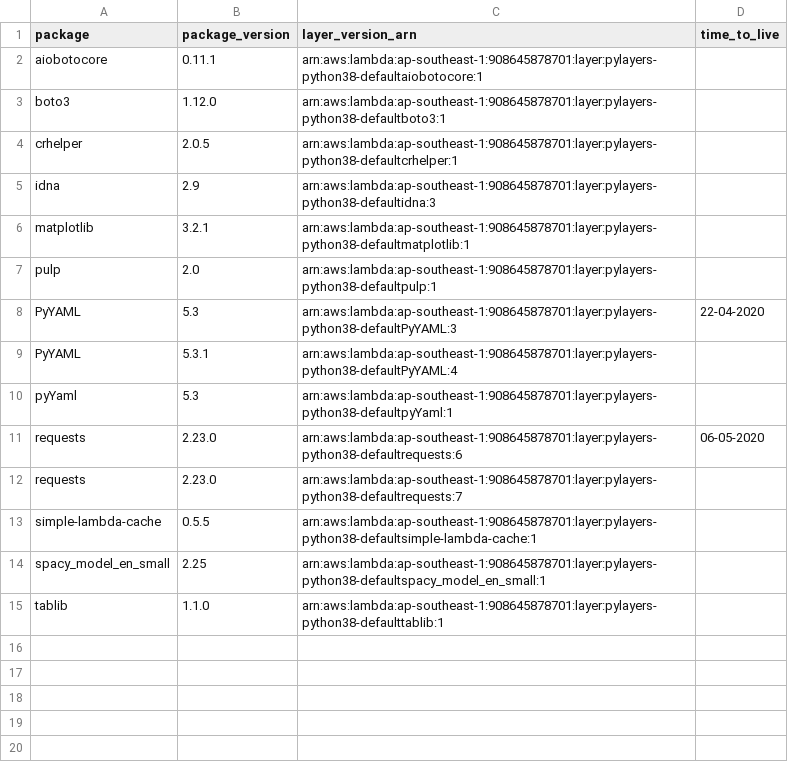
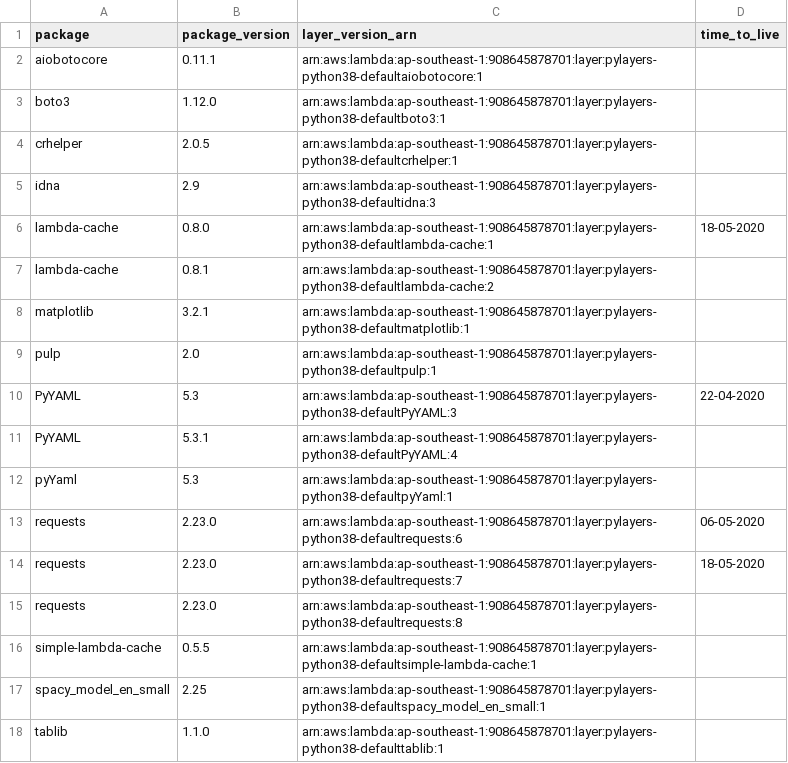
Before and after one commit to keithrozario/KLayers-default, a CSV file: deployments/python3.8/arns/ap-southeast-1.csv, drawn as a sheet.

```diff
--- a/deployments/python3.8/arns/ap-southeast-1.csv
+++ b/deployments/python3.8/arns/ap-southeast-1.csv
@@ -5,2 +5,4 @@ crhelper,2.0.5,arn:aws:lambda:ap-southeast-1:908645878701:layer:pylayers-python3
 idna,2.9,arn:aws:lambda:ap-southeast-1:908645878701:layer:pylayers-python38-defaultidna:3,
+lambda-cache,0.8.0,arn:aws:lambda:ap-southeast-1:908645878701:layer:pylayers-python38-defaultlambda-cache:1,18-05-2020
+lambda-cache,0.8.1,arn:aws:lambda:ap-southeast-1:908645878701:layer:pylayers-python38-defaultlambda-cache:2,
 matplotlib,3.2.1,arn:aws:lambda:ap-southeast-1:908645878701:layer:pylayers-python38-defaultmatplotlib:1,
@@ -11,3 +13,4 @@ pyYaml,5.3,arn:aws:lambda:ap-southeast-1:908645878701:layer:pylayers-python38-de
 requests,2.23.0,arn:aws:lambda:ap-southeast-1:908645878701:layer:pylayers-python38-defaultrequests:6,06-05-2020
-requests,2.23.0,arn:aws:lambda:ap-southeast-1:908645878701:layer:pylayers-python38-defaultrequests:7,
+requests,2.23.0,arn:aws:lambda:ap-southeast-1:908645878701:layer:pylayers-python38-defaultrequests:7,18-05-2020
+requests,2.23.0,arn:aws:lambda:ap-southeast-1:908645878701:layer:pylayers-python38-defaultrequests:8,
 simple-lambda-cache,0.5.5,arn:aws:lambda:ap-southeast-1:908645878701:layer:pylayers-python38-defaultsimple-lambda-cache:1,
```
Also changed, not shown: deployments/python3.8/arns/ap-east-1.csv, deployments/python3.8/arns/me-south-1.csv, 2 other files.
